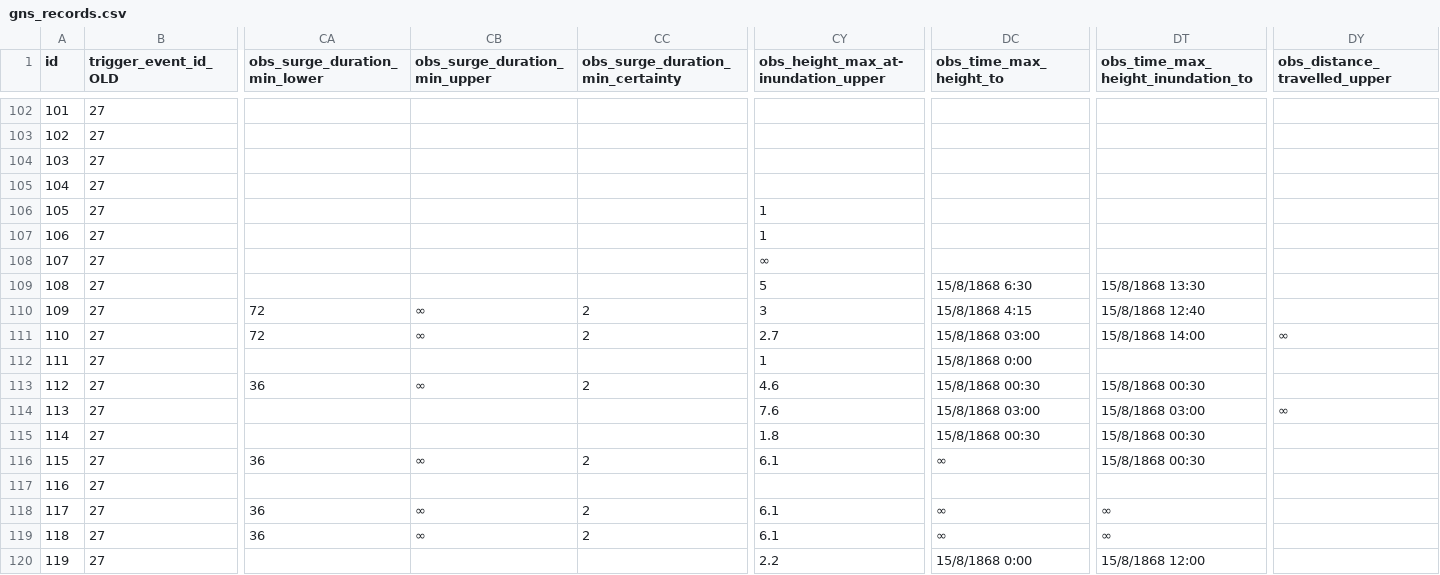
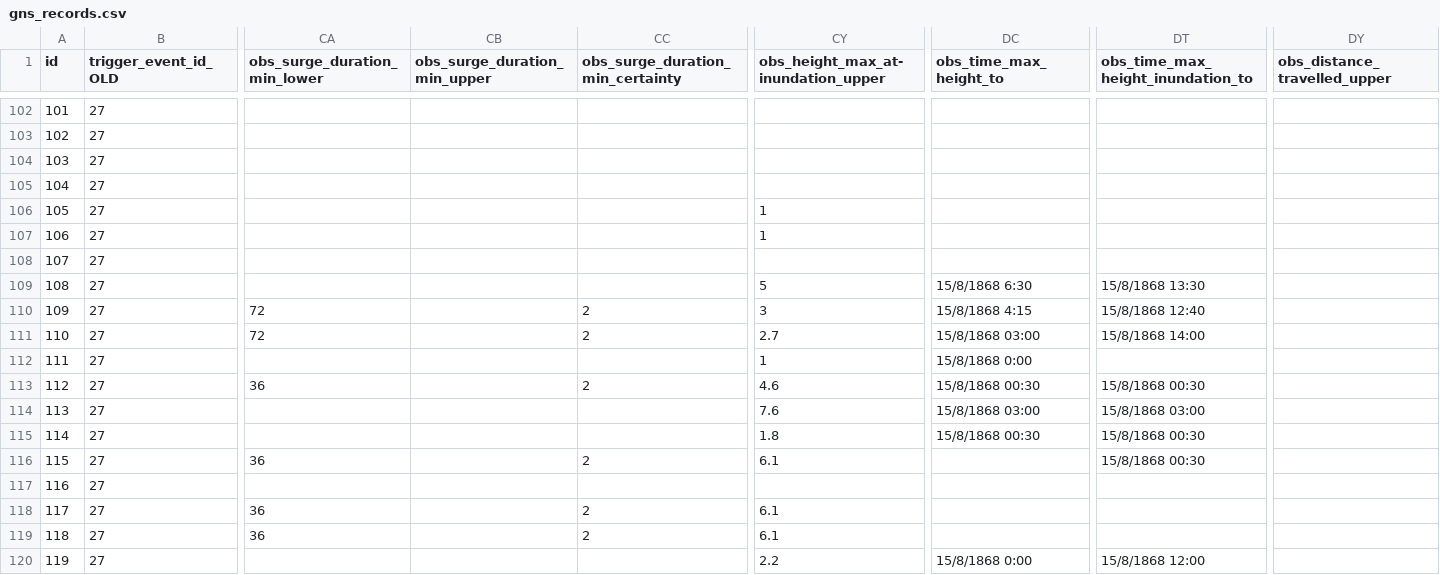
Before and after one commit to tmfrnz/nz-tsunami-db, a CSV file: app/data/gns_records.csv, drawn as a sheet; only a part is shown, gaps mark what is left out; the diff covers the shown part only; the diff names each change by its address in the sheet, - before the commit and + after, or states it on an @@ line.

Commit message:
removing ∞ (infinity) symbol

```diff
--- a/app/data/gns_records.csv
+++ b/app/data/gns_records.csv
-CY108: ∞
+CY108: (empty)
-CB110:CB111 (obs_surge_duration_min_upper): ∞
+CB110:CB111 (obs_surge_duration_min_upper): (empty)
-DY111 (obs_distance_travelled_upper): ∞
+DY111 (obs_distance_travelled_upper): (empty)
-CB113 (obs_surge_duration_min_upper): ∞
+CB113 (obs_surge_duration_min_upper): (empty)
-DY114 (obs_distance_travelled_upper): ∞
+DY114 (obs_distance_travelled_upper): (empty)
-CB116 (obs_surge_duration_min_upper): ∞
+CB116 (obs_surge_duration_min_upper): (empty)
-DC116 (obs_time_max_height_to): ∞
+DC116 (obs_time_max_height_to): (empty)
-CB118:CB119 (obs_surge_duration_min_upper): ∞
+CB118:CB119 (obs_surge_duration_min_upper): (empty)
-DC118:DC119 (obs_time_max_height_to): ∞
+DC118:DC119 (obs_time_max_height_to): (empty)
-DT118:DT119: ∞
+DT118:DT119: (empty)
```
Also changed, not shown: 140 edited cells elsewhere in this file.
